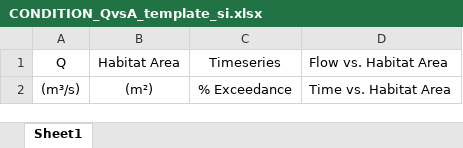
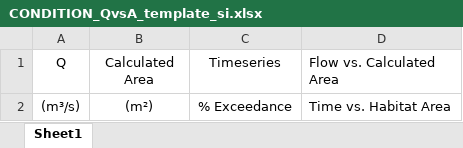
Before and after one commit to RiverArchitect/program, an Excel workbook: SHArC/.templates/CONDITION_QvsA_template_si.xlsx, sheet Sheet1, drawn as a sheet; values as stored, in another font and other column widths than the file's, no borders; charts and pictures and table styles not drawn; the diff names each change by its address in the sheet, - before the commit and + after, or states it on an @@ line.

Commit message:
Update workbook templates

```diff
--- a/SHArC/.templates/CONDITION_QvsA_template_si.xlsx (sheet Sheet1)
+++ b/SHArC/.templates/CONDITION_QvsA_template_si.xlsx (sheet Sheet1)
-B1: Habitat Area
+B1: Calculated Area
-D1: Flow vs. Habitat Area
+D1: Flow vs. Calculated Area
```
Also changed, not shown: charts or pictures, SHArC/.templates/CONDITION_QvsA_template_us.xlsx, SHArC/.templates/CONDITION_sharea_template_si.xlsx, 1 other file.
